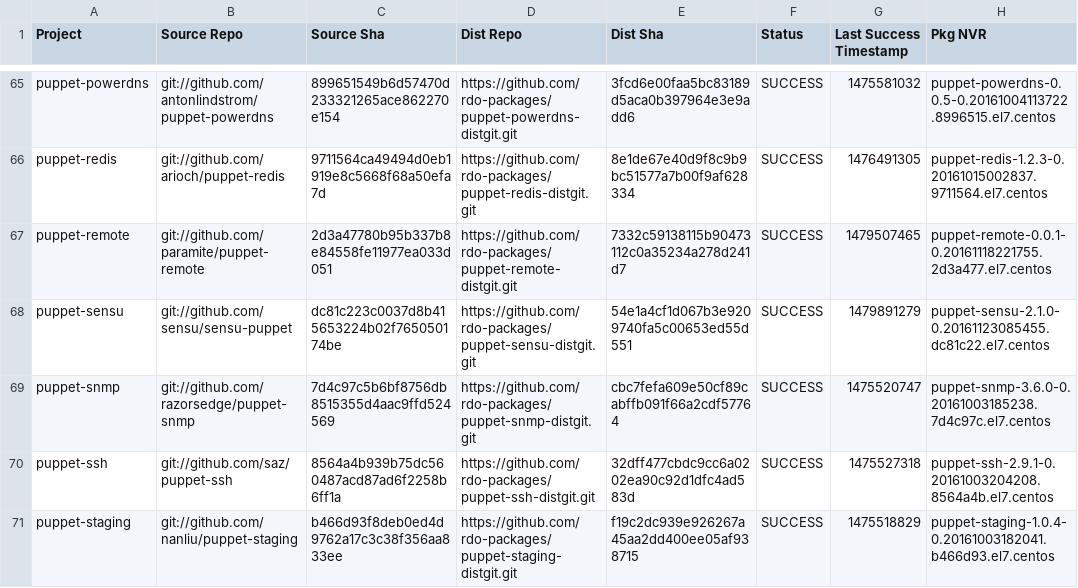
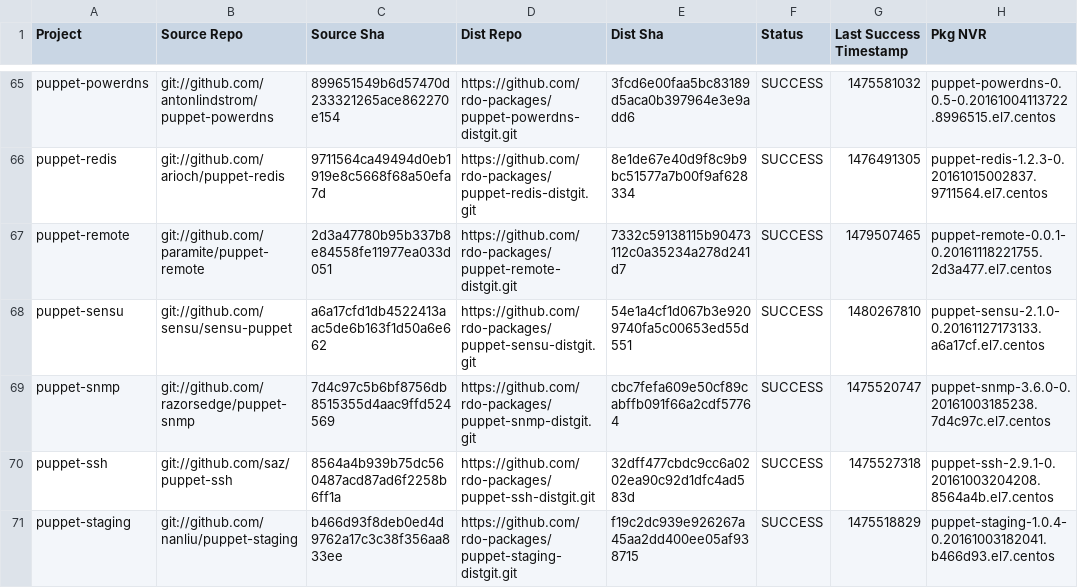
Before and after one commit to yazug/openstack-rdo-trunk-promotions, a CSV file: versions.csv, drawn as a sheet; only a part is shown, gaps mark what is left out; the diff covers the shown part only.

Commit message:
import hash 692b08b7
Full Hash: 692b08b7c15f59f5a10dd288d8a7bf3eac511357_35893fdb	- Updated  delorean.repo
	- Updated  versions.csv

```diff
--- a/versions.csv
+++ b/versions.csv
@@ -67,3 +67,3 @@ puppet-redis,git://github.com/arioch/puppet-redis,9711564ca49494d0eb1919e8c5668f
 puppet-remote,git://github.com/paramite/puppet-remote,2d3a47780b95b337b8e84558fe11977ea033d051,https://github.com/rdo-packages/puppet-remote-distgit.git,7332c59138115b90473112c0a35234a278d241d7,SUCCESS,1479507465,puppet-remote-0.0.1-0.20161118221755.2d3a477.el7.centos
-puppet-sensu,git://github.com/sensu/sensu-puppet,dc81c223c0037d8b415653224b02f765050174be,https://github.com/rdo-packages/puppet-sensu-distgit.git,54e1a4cf1d067b3e9209740fa5c00653ed55d551,SUCCESS,1479891279,puppet-sensu-2.1.0-0.20161123085455.dc81c22.el7.centos
+puppet-sensu,git://github.com/sensu/sensu-puppet,a6a17cfd1db4522413aac5de6b163f1d50a6e662,https://github.com/rdo-packages/puppet-sensu-distgit.git,54e1a4cf1d067b3e9209740fa5c00653ed55d551,SUCCESS,1480267810,puppet-sensu-2.1.0-0.20161127173133.a6a17cf.el7.centos
 puppet-snmp,git://github.com/razorsedge/puppet-snmp,7d4c97c5b6bf8756db8515355d4aac9ffd524569,https://github.com/rdo-packages/puppet-snmp-distgit.git,cbc7fefa609e50cf89cabffb091f66a2cdf57764,SUCCESS,1475520747,puppet-snmp-3.6.0-0.20161003185238.7d4c97c.el7.centos
```
Also changed, not shown: 12 edited cells elsewhere in this file, 1 other file.
